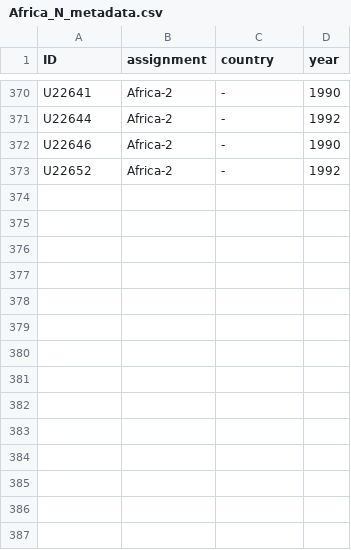
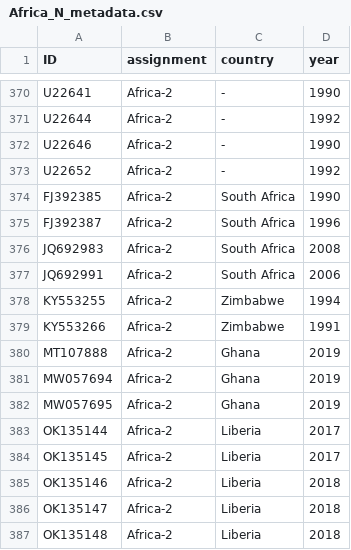
Before and after one commit to KathrynCampbell/MADDOG, a CSV file: Datasets/Africa_N/Africa_N_metadata.csv, drawn as a sheet; only a part is shown, gaps mark what is left out.

```diff
--- a/Datasets/Africa_N/Africa_N_metadata.csv
+++ b/Datasets/Africa_N/Africa_N_metadata.csv
@@ -373 +373,15 @@ U22646,Africa-2,-,1990
 U22652,Africa-2,-,1992
+FJ392385,Africa-2,South Africa,1990
+FJ392387,Africa-2,South Africa,1996
+JQ692983,Africa-2,South Africa,2008
+JQ692991,Africa-2,South Africa,2006
+KY553255,Africa-2,Zimbabwe,1994
+KY553266,Africa-2,Zimbabwe,1991
+MT107888,Africa-2,Ghana,2019
+MW057694,Africa-2,Ghana,2019
+MW057695,Africa-2,Ghana,2019
+OK135144,Africa-2,Liberia,2017
+OK135145,Africa-2,Liberia,2017
+OK135146,Africa-2,Liberia,2018
+OK135147,Africa-2,Liberia,2018
+OK135148,Africa-2,Liberia,2018
```
Also changed, not shown: Datasets/Africa_N/Africa_N_sequence_data.csv, Datasets/Arctic_N/Arctic_N_metadata.csv, 38 other files.
